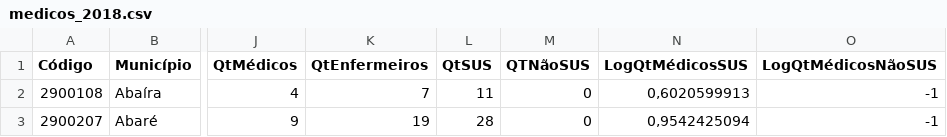
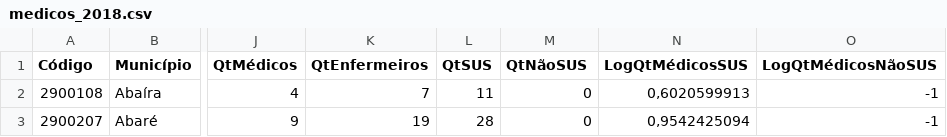
Before and after one commit to dssantos/ploty, a CSV file: medicos_2018.csv, drawn as a sheet; only a part is shown, gaps mark what is left out; the diff names each change by its address in the sheet, - before the commit and + after, or states it on an @@ line.

```diff
--- a/medicos_2018.csv
+++ b/medicos_2018.csv
-M1: QTNãoSUS
+M1: QtNãoSUS
```
Also changed, not shown: medicos_2018_sem_ssa.csv.
